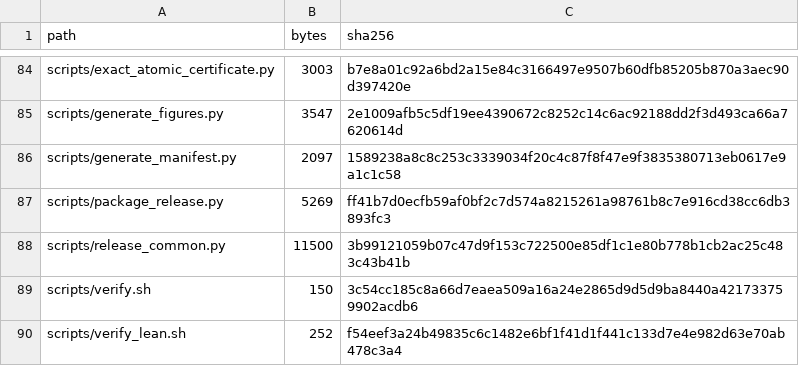
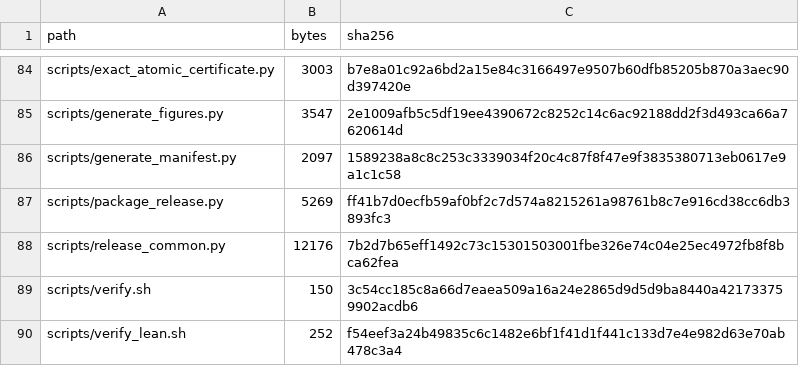
Before and after one commit to lluiseriksson/riemann-prime-resolvent, a CSV file: subprojects/riemann-one-point-resolvent/MANIFEST-SHA256.csv, drawn as a sheet; only a part is shown, gaps mark what is left out.

```diff
--- a/subprojects/riemann-one-point-resolvent/MANIFEST-SHA256.csv
+++ b/subprojects/riemann-one-point-resolvent/MANIFEST-SHA256.csv
@@ -87,3 +87,3 @@ scripts/generate_manifest.py,2097,1589238a8c8c253c3339034f20c4c87f8f47e9f3835380
 scripts/package_release.py,5269,ff41b7d0ecfb59af0bf2c7d574a8215261a98761b8c7e916cd38cc6db3893fc3
-scripts/release_common.py,11500,3b99121059b07c47d9f153c722500e85df1c1e80b778b1cb2ac25c483c43b41b
+scripts/release_common.py,12176,7b2d7b65eff1492c73c15301503001fbe326e74c04e25ec4972fb8f8bca62fea
 scripts/verify.sh,150,3c54cc185c8a66d7eaea509a16a24e2865d9d5d9ba8440a421733759902acdb6
```
Also changed, not shown: MANIFEST-SHA256.csv, figures/data/prime_tail_majorant.csv, 5 other files.
